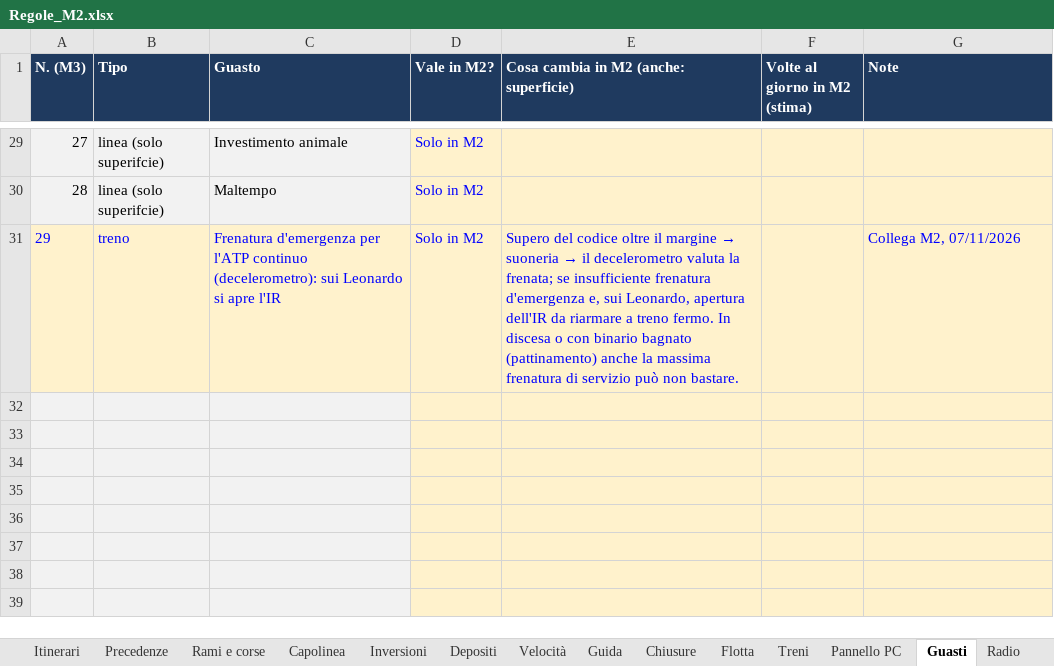
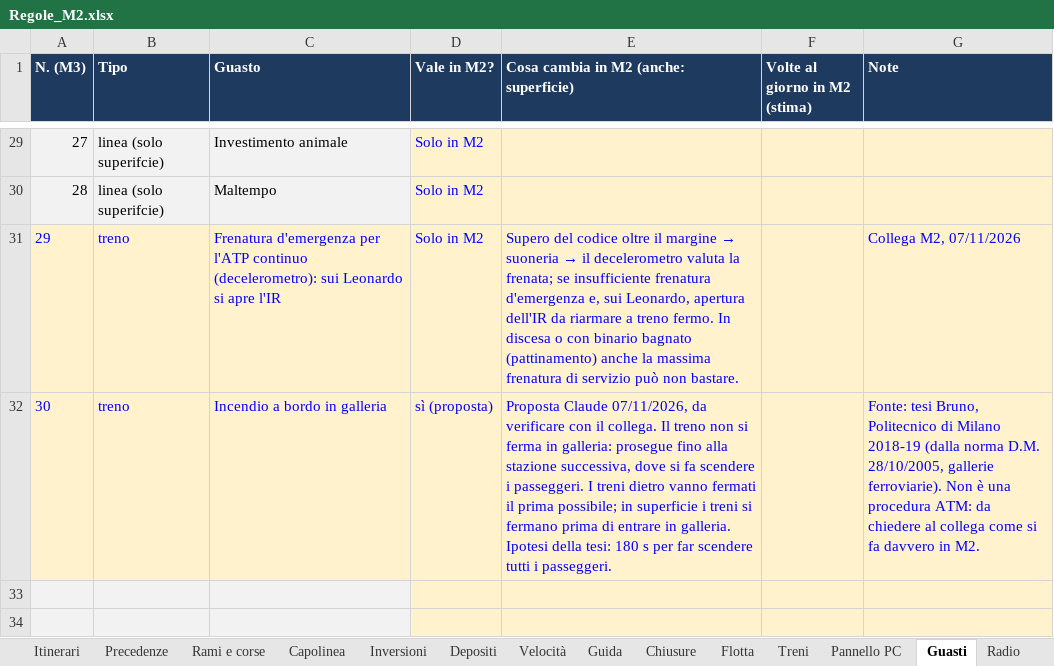
Before and after one commit to Frafire/milano-transit-live, an Excel workbook: data/Regole_M2.xlsx, sheet Guasti, drawn as a sheet; only a part is shown, gaps mark what is left out; the shorter side is filled out with more unchanged rows; values as stored, in another font and other column widths than the file's, no borders; the diff names each change by its address in the sheet, - before the commit and + after, or states it on an @@ line.

```diff
--- a/data/Regole_M2.xlsx (sheet Guasti)
+++ b/data/Regole_M2.xlsx (sheet Guasti)
-row 32: (empty)
+row 32: 30 | treno | Incendio a bordo in galleria | sì (proposta) | Proposta Claude 07/11/2026, da verificare con il collega. Il treno non si ferma in galleria: prosegue fino alla stazione successiva, dove si fa scendere i passeggeri. I treni dietro vanno fermati il prima possibile; in superficie i treni si fermano prima di entrare in galleria. Ipotesi della tesi: 180 s per far scendere tutti i passeggeri. |  | Fonte: tesi Bruno, Politecnico di Milano 2018-19 (dalla norma D.M. 28/10/2005, gallerie ferroviarie). Non è una procedura ATM: da chiedere al collega come si fa davvero in M2.
-A32:C32 fill: #F2F2F2
+A32:C32 fill: #FFF2CC
```
